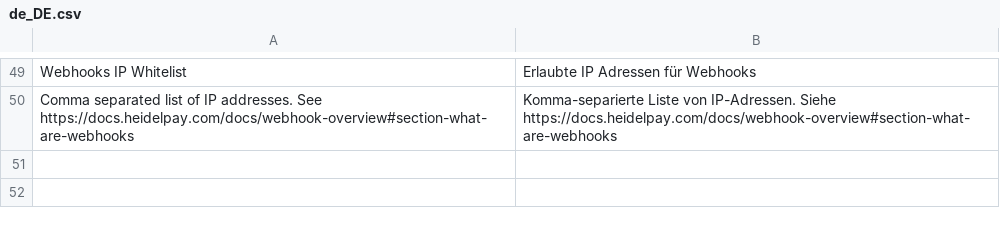
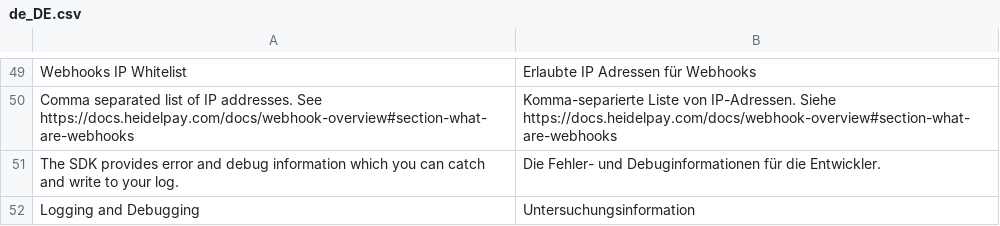
Before and after one commit to unzerdev/magento2, a CSV file: i18n/de_DE.csv, drawn as a sheet; only a part is shown, gaps mark what is left out.

```diff
--- a/i18n/de_DE.csv
+++ b/i18n/de_DE.csv
@@ -50 +50,3 @@
 "Comma separated list of IP addresses. See https://docs.heidelpay.com/docs/webhook-overview#section-what-are-webhooks","Komma-separierte Liste von IP-Adressen. Siehe https://docs.heidelpay.com/docs/webhook-overview#section-what-are-webhooks"
+"The SDK provides error and debug information which you can catch and write to your log.","Die Fehler- und Debuginformationen für die Entwickler."
+"Logging and Debugging","Untersuchungsinformation"
```
Also changed, not shown: i18n/en_US.csv.
